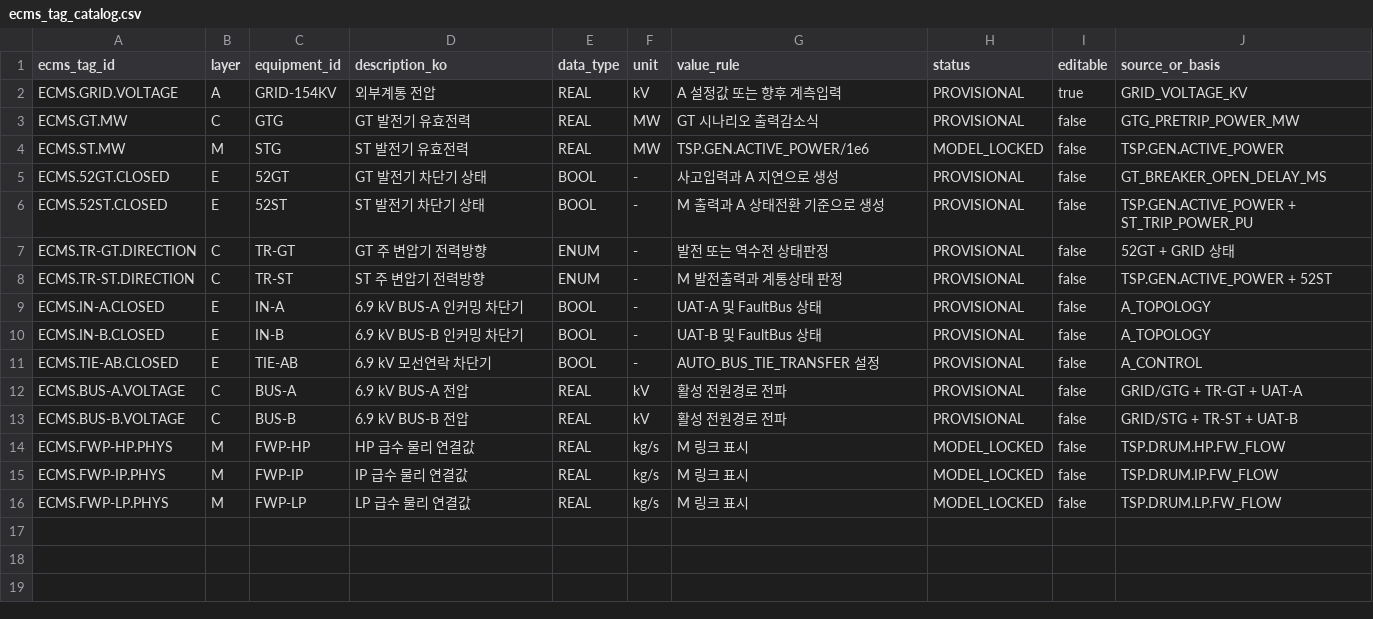
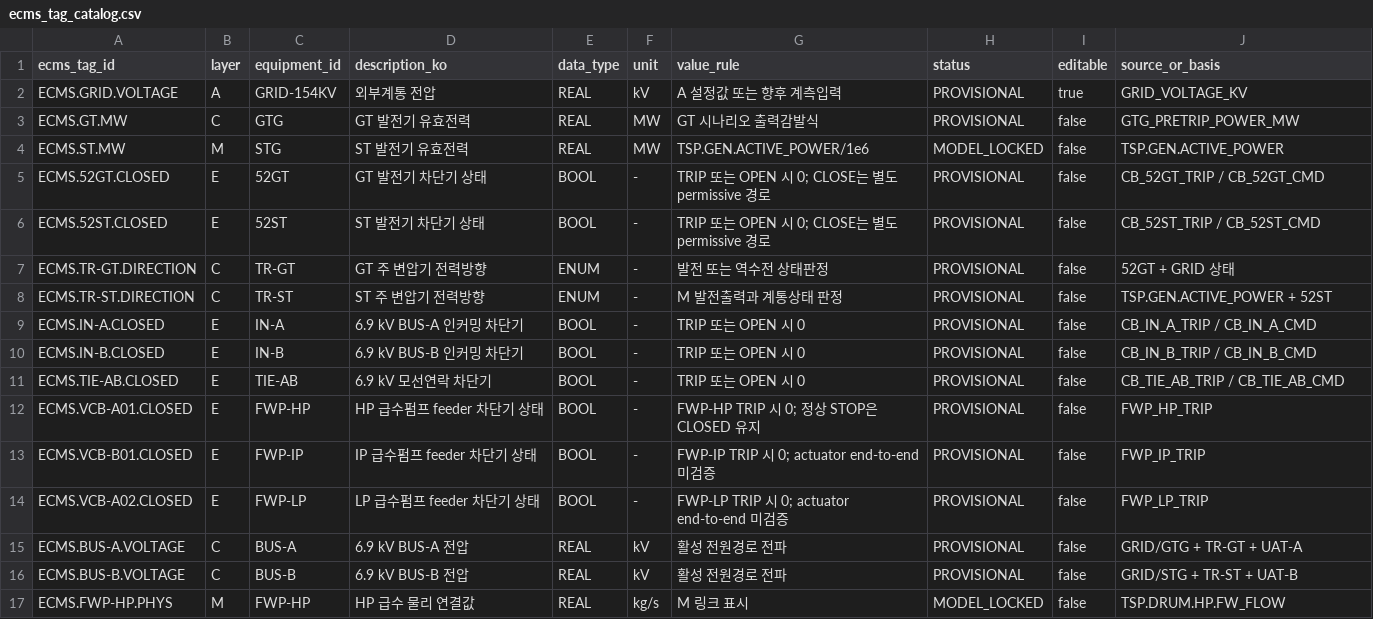
Before and after one commit to khaku25/triplens-thermosyspro-cloud-runner, a CSV file: data/ecms_tag_catalog.csv, drawn as a sheet; only a part is shown; the shorter side is filled out with more unchanged rows.

Commit message:
Make breaker CLOSED states canonical Trip feedback

```diff
--- a/data/ecms_tag_catalog.csv
+++ b/data/ecms_tag_catalog.csv
@@ -2,11 +2,14 @@ ecms_tag_id,layer,equipment_id,description_ko,data_type,unit,value_rule,status,e
 ECMS.GRID.VOLTAGE,A,GRID-154KV,외부계통 전압,REAL,kV,A 설정값 또는 향후 계측입력,PROVISIONAL,true,GRID_VOLTAGE_KV
-ECMS.GT.MW,C,GTG,GT 발전기 유효전력,REAL,MW,GT 시나리오 출력감소식,PROVISIONAL,false,GTG_PRETRIP_POWER_MW
+ECMS.GT.MW,C,GTG,GT 발전기 유효전력,REAL,MW,GT 시나리오 출력감발식,PROVISIONAL,false,GTG_PRETRIP_POWER_MW
 ECMS.ST.MW,M,STG,ST 발전기 유효전력,REAL,MW,TSP.GEN.ACTIVE_POWER/1e6,MODEL_LOCKED,false,TSP.GEN.ACTIVE_POWER
-ECMS.52GT.CLOSED,E,52GT,GT 발전기 차단기 상태,BOOL,-,사고입력과 A 지연으로 생성,PROVISIONAL,false,GT_BREAKER_OPEN_DELAY_MS
-ECMS.52ST.CLOSED,E,52ST,ST 발전기 차단기 상태,BOOL,-,M 출력과 A 상태전환 기준으로 생성,PROVISIONAL,false,TSP.GEN.ACTIVE_POWER + ST_TRIP_POWER_PU
+ECMS.52GT.CLOSED,E,52GT,GT 발전기 차단기 상태,BOOL,-,TRIP 또는 OPEN 시 0; CLOSE는 별도 permissive 경로,PROVISIONAL,false,CB_52GT_TRIP / CB_52GT_CMD
+ECMS.52ST.CLOSED,E,52ST,ST 발전기 차단기 상태,BOOL,-,TRIP 또는 OPEN 시 0; CLOSE는 별도 permissive 경로,PROVISIONAL,false,CB_52ST_TRIP / CB_52ST_CMD
 ECMS.TR-GT.DIRECTION,C,TR-GT,GT 주 변압기 전력방향,ENUM,-,발전 또는 역수전 상태판정,PROVISIONAL,false,52GT + GRID 상태
 ECMS.TR-ST.DIRECTION,C,TR-ST,ST 주 변압기 전력방향,ENUM,-,M 발전출력과 계통상태 판정,PROVISIONAL,false,TSP.GEN.ACTIVE_POWER + 52ST
-ECMS.IN-A.CLOSED,E,IN-A,6.9 kV BUS-A 인커밍 차단기,BOOL,-,UAT-A 및 FaultBus 상태,PROVISIONAL,false,A_TOPOLOGY
-ECMS.IN-B.CLOSED,E,IN-B,6.9 kV BUS-B 인커밍 차단기,BOOL,-,UAT-B 및 FaultBus 상태,PROVISIONAL,false,A_TOPOLOGY
-ECMS.TIE-AB.CLOSED,E,TIE-AB,6.9 kV 모선연락 차단기,BOOL,-,AUTO_BUS_TIE_TRANSFER 설정,PROVISIONAL,false,A_CONTROL
+ECMS.IN-A.CLOSED,E,IN-A,6.9 kV BUS-A 인커밍 차단기,BOOL,-,TRIP 또는 OPEN 시 0,PROVISIONAL,false,CB_IN_A_TRIP / CB_IN_A_CMD
+ECMS.IN-B.CLOSED,E,IN-B,6.9 kV BUS-B 인커밍 차단기,BOOL,-,TRIP 또는 OPEN 시 0,PROVISIONAL,false,CB_IN_B_TRIP / CB_IN_B_CMD
+ECMS.TIE-AB.CLOSED,E,TIE-AB,6.9 kV 모선연락 차단기,BOOL,-,TRIP 또는 OPEN 시 0,PROVISIONAL,false,CB_TIE_AB_TRIP / CB_TIE_AB_CMD
+ECMS.VCB-A01.CLOSED,E,FWP-HP,HP 급수펌프 feeder 차단기 상태,BOOL,-,FWP-HP TRIP 시 0; 정상 STOP은 CLOSED 유지,PROVISIONAL,false,FWP_HP_TRIP
+ECMS.VCB-B01.CLOSED,E,FWP-IP,IP 급수펌프 feeder 차단기 상태,BOOL,-,FWP-IP TRIP 시 0; actuator end-to-end 미검증,PROVISIONAL,false,FWP_IP_TRIP
+ECMS.VCB-A02.CLOSED,E,FWP-LP,LP 급수펌프 feeder 차단기 상태,BOOL,-,FWP-LP TRIP 시 0; actuator end-to-end 미검증,PROVISIONAL,false,FWP_LP_TRIP
 ECMS.BUS-A.VOLTAGE,C,BUS-A,6.9 kV BUS-A 전압,REAL,kV,활성 전원경로 전파,PROVISIONAL,false,GRID/GTG + TR-GT + UAT-A
```
